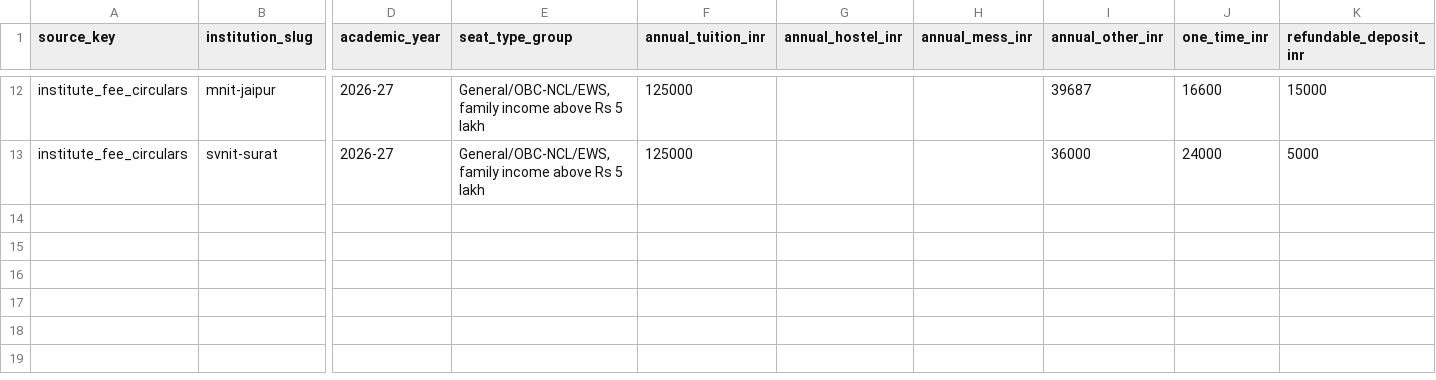
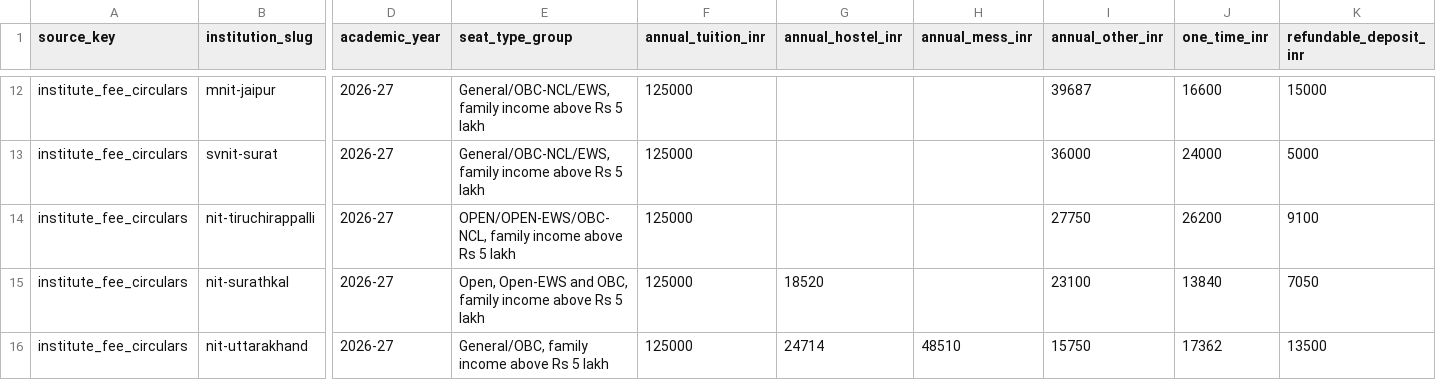
Before and after one commit to codex0786/threshold, a CSV file: data/import/fees_official.csv, drawn as a sheet; only a part is shown, gaps mark what is left out; rows hold the shown columns only; the diff names each change by its address in the sheet, - before the commit and + after, or states it on an @@ line.

```diff
--- a/data/import/fees_official.csv
+++ b/data/import/fees_official.csv
+row 14: institute_fee_circulars | nit-tiruchirappalli | 2026-27 | OPEN/OPEN-EWS/OBC-NCL, family income above Rs 5 lakh | 125000 |  |  | 27750 | 26200 | 9100
+row 15: institute_fee_circulars | nit-surathkal | 2026-27 | Open, Open-EWS and OBC, family income above Rs 5 lakh | 125000 | 18520 |  | 23100 | 13840 | 7050
+row 16: institute_fee_circulars | nit-uttarakhand | 2026-27 | General/OBC, family income above Rs 5 lakh | 125000 | 24714 | 48510 | 15750 | 17362 | 13500
```
Also changed, not shown: 1 other file.
